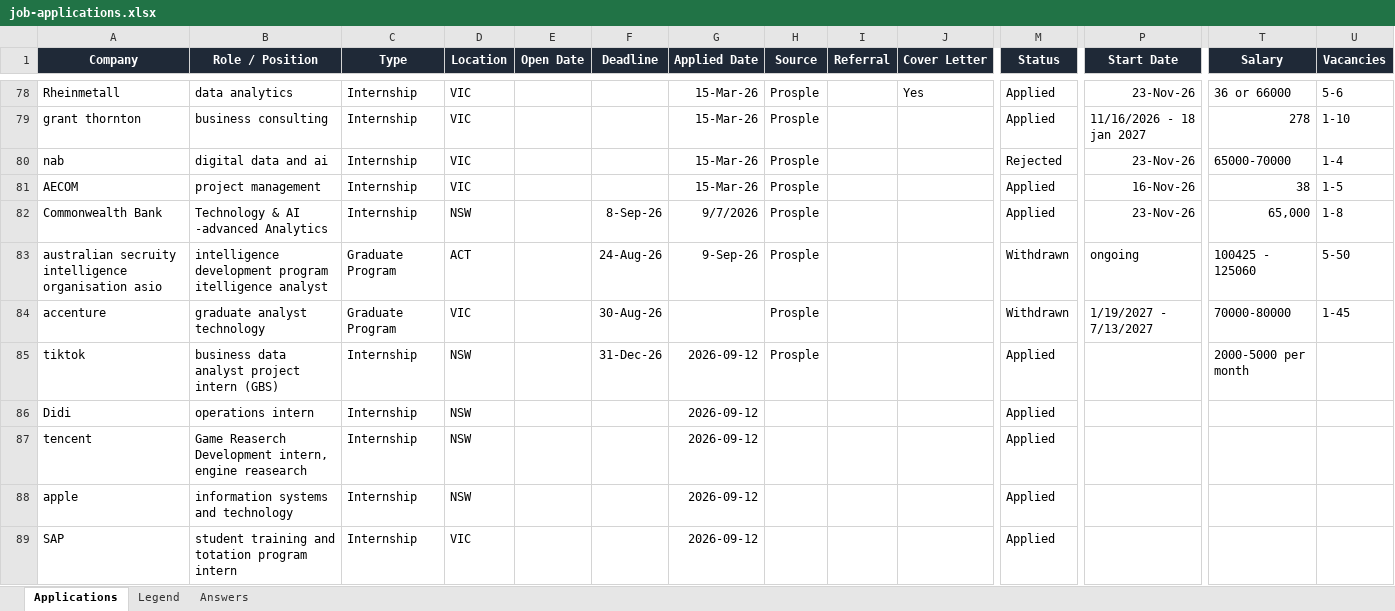
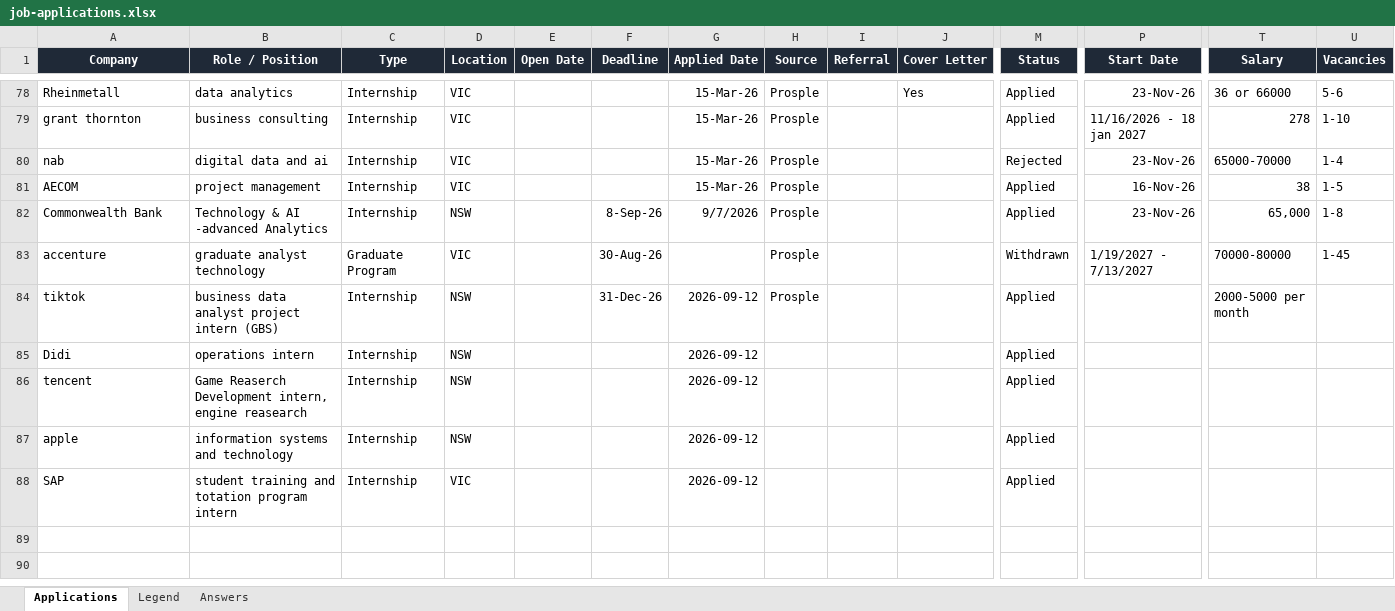
Before and after one commit to EileenIp/EileenIp.github.io, an Excel workbook: job-applications.xlsx, sheet Applications, drawn as a sheet; only a part is shown, gaps mark what is left out; values as stored, in another font and other column widths than the file's, no borders; conditional formats not drawn; rows hold the shown columns only; the diff names each change by its address in the sheet, - before the commit and + after, or states it on an @@ line.

```diff
--- a/job-applications.xlsx (sheet Applications)
+++ b/job-applications.xlsx (sheet Applications)
-row 83: australian secruity intelligence organisation asio | intelligence development program itelligence analyst | Graduate Program | ACT |  | 24-Aug-26 | 9-Sep-26 | Prosple |  |  | Withdrawn | ongoing | 100425 - 125060 | 5-50
```
Also changed, not shown: 3 other files.
